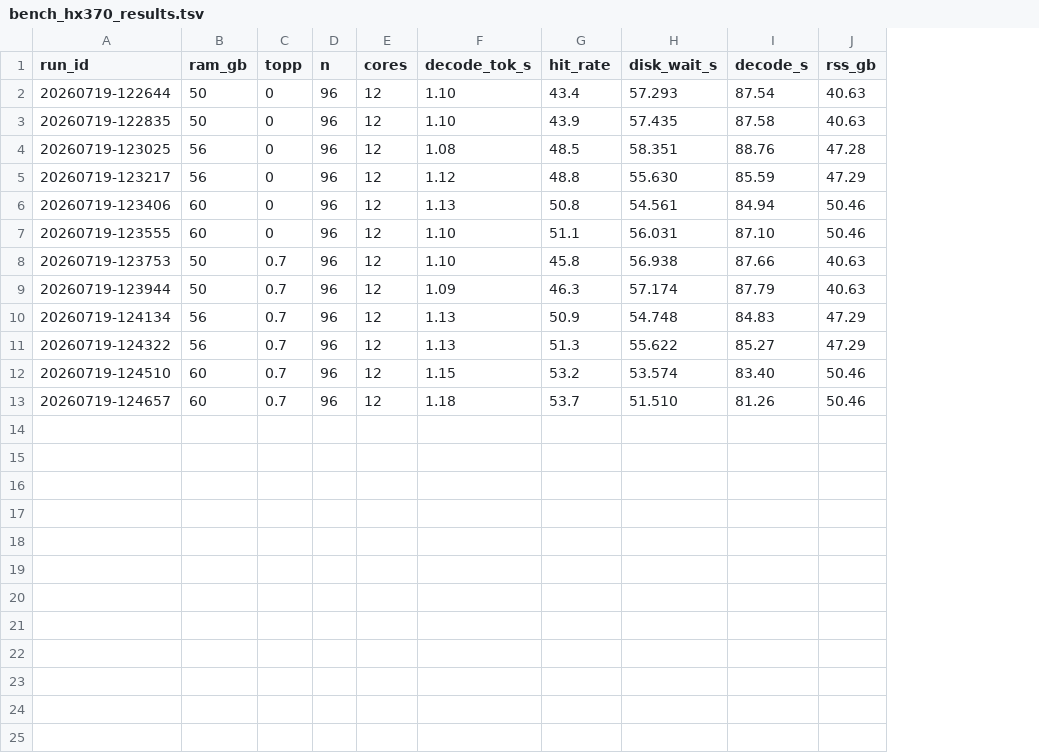
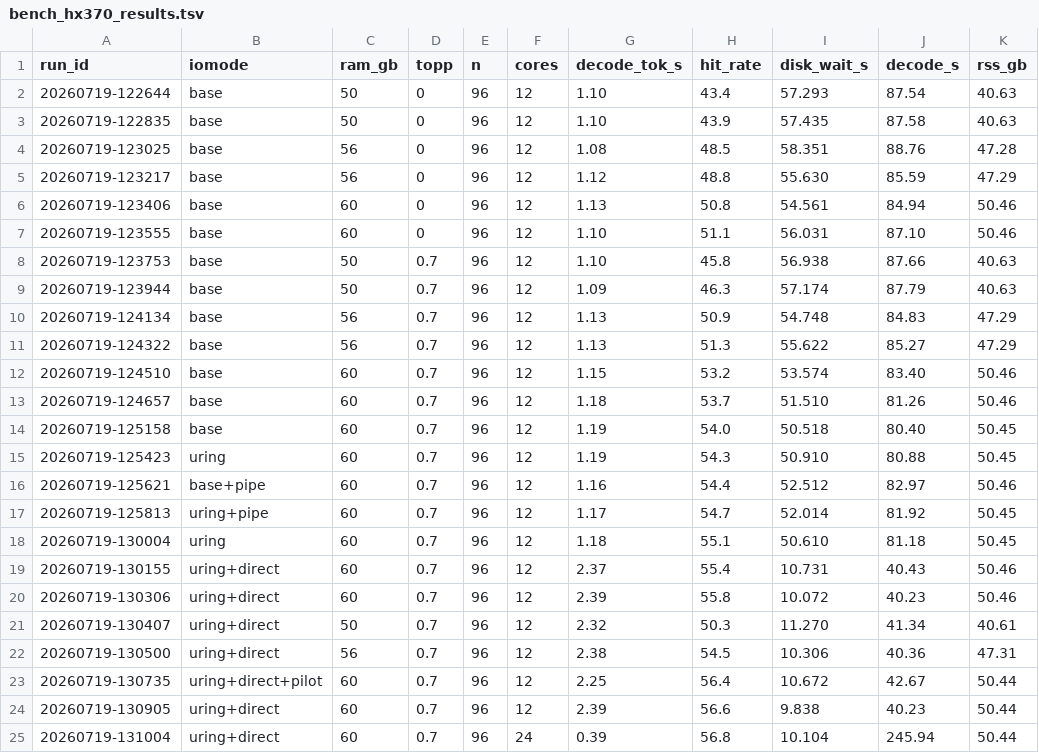
Before and after one commit to scottjoyner/colibri, a TSV file: c/bench_hx370_results.tsv, drawn as a sheet; the diff names each change by its address in the sheet, - before the commit and + after, or states it on an @@ line.

Commit message:
HX370 opt round 2: DIRECT=1 (O_DIRECT) ~2x decode, URING/PIPE/PILOT sweep, Vulkan build check
- DIRECT=1 bypasses the flooded page cache and removes colibri's streaming reads
  from the ~25GB background-SSD-traffic fight: 1.16 -> 2.39 tok/s (~2x), disk
  wait 51s -> 10s. Reproducible across ram 50/56/60.
- URING/PIPE alone neutral (still fight page cache); PILOT neutral under DIRECT.
  24 OpenMP threads is a hard regression (0.39 tok/s) - SMT fights mem channels;
  keep 12 physical cores.
- Confirmed VULKAN=1 builds/links against RADV GFX1150 (890M enumerates) but the
  backend is NOT wired into glm.c - standalone PoC, not a dispatch path.
- Add iomode column to bench harness/results; document I/O-lever sweep.

```diff
--- a/c/bench_hx370_results.tsv
+++ b/c/bench_hx370_results.tsv
+column B (iomode), rows 2-13: all base
+row 14: 20260719-125158 | base | 60 | 0.7 | 96 | 12 | 1.19 | 54.0 | 50.518 | 80.40 | 50.45
+row 15: 20260719-125423 | uring | 60 | 0.7 | 96 | 12 | 1.19 | 54.3 | 50.910 | 80.88 | 50.45
+row 16: 20260719-125621 | base+pipe | 60 | 0.7 | 96 | 12 | 1.16 | 54.4 | 52.512 | 82.97 | 50.46
+row 17: 20260719-125813 | uring+pipe | 60 | 0.7 | 96 | 12 | 1.17 | 54.7 | 52.014 | 81.92 | 50.45
+row 18: 20260719-130004 | uring | 60 | 0.7 | 96 | 12 | 1.18 | 55.1 | 50.610 | 81.18 | 50.45
+row 19: 20260719-130155 | uring+direct | 60 | 0.7 | 96 | 12 | 2.37 | 55.4 | 10.731 | 40.43 | 50.46
+row 20: 20260719-130306 | uring+direct | 60 | 0.7 | 96 | 12 | 2.39 | 55.8 | 10.072 | 40.23 | 50.46
+row 21: 20260719-130407 | uring+direct | 50 | 0.7 | 96 | 12 | 2.32 | 50.3 | 11.270 | 41.34 | 40.61
+row 22: 20260719-130500 | uring+direct | 56 | 0.7 | 96 | 12 | 2.38 | 54.5 | 10.306 | 40.36 | 47.31
+row 23: 20260719-130735 | uring+direct+pilot | 60 | 0.7 | 96 | 12 | 2.25 | 56.4 | 10.672 | 42.67 | 50.44
+row 24: 20260719-130905 | uring+direct | 60 | 0.7 | 96 | 12 | 2.39 | 56.6 | 9.838 | 40.23 | 50.44
+row 25: 20260719-131004 | uring+direct | 60 | 0.7 | 96 | 24 | 0.39 | 56.8 | 10.104 | 245.94 | 50.44
```
Also changed, not shown: 2 other files.
